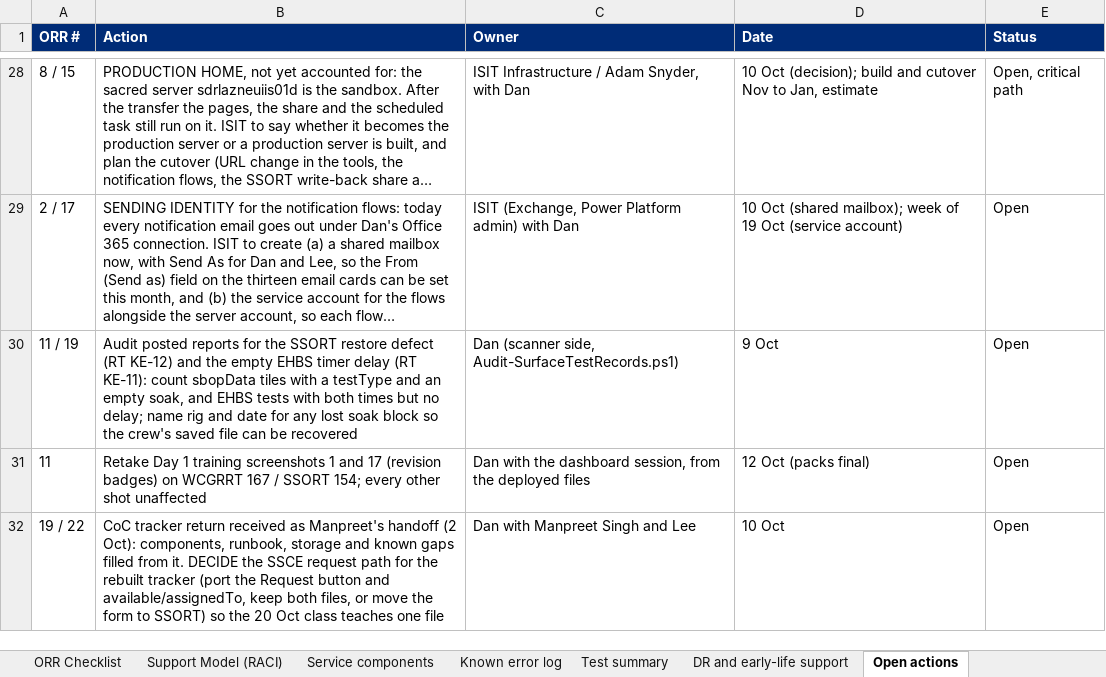
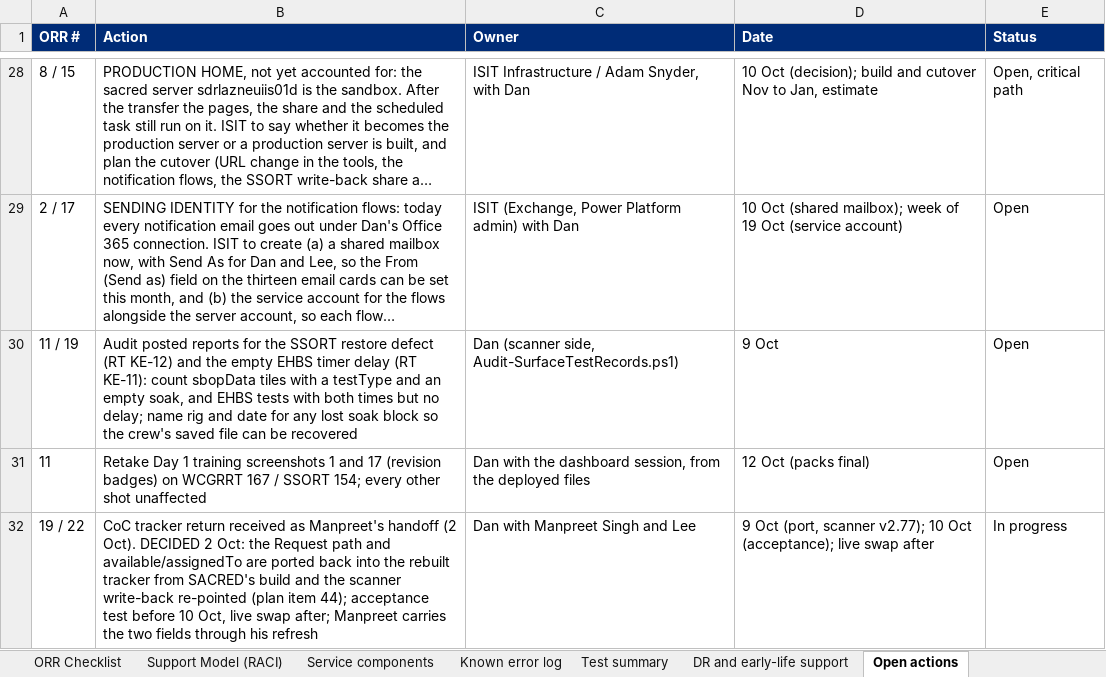
Before and after one commit to dplant494-svg/Dans-projects, an Excel workbook: Operation_Readiness_Review_ORR_Checklist_SACRED_v2.xlsx, sheet Open actions, drawn as a sheet; only a part is shown, gaps mark what is left out; long unchanged cells end in …; values as stored, in another font and other column widths than the file's, no borders; the diff names each change by its address in the sheet, - before the commit and + after, or states it on an @@ line.

```diff
--- a/Operation_Readiness_Review_ORR_Checklist_SACRED_v2.xlsx (sheet Open actions)
+++ b/Operation_Readiness_Review_ORR_Checklist_SACRED_v2.xlsx (sheet Open actions)
-B32 (Action): …handoff (2 Oct): components, runbook, storage and known gaps filled from it. DECIDE the SSCE request path for the rebuilt tracker (port the Request button and available/assignedTo, keep both files, or move the form to SSORT) so the 20 Oct class teaches one file
+B32 (Action): …handoff (2 Oct). DECIDED 2 Oct: the Request path and available/assignedTo are ported back into the rebuilt tracker from SACRED's build and the scanner write-back re-pointed (plan item 44); acceptance test before 10 Oct, live swap after; Manpreet carries the two fields through his refresh
-D32 (Date): 10 Oct
+D32 (Date): 9 Oct (port, scanner v2.77); 10 Oct (acceptance); live swap after
-E32 (Status): Open
+E32 (Status): In progress
```
Also changed, not shown: 2 other files.
